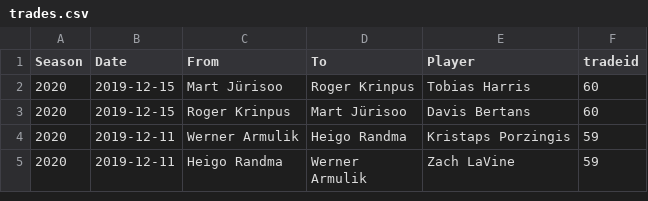
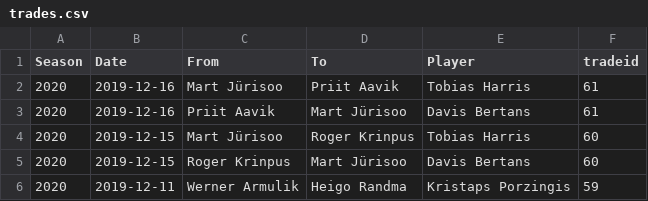
Before and after one commit to martj42/nba_fantasy, a CSV file: trades.csv, drawn as a sheet; only a part is shown; the shorter side is filled out with more unchanged rows.

```diff
--- a/trades.csv
+++ b/trades.csv
@@ -1,2 +1,4 @@
 Season,Date,From,To,Player,tradeid
+2020,2019-12-16,Mart Jürisoo,Priit Aavik,Tobias Harris,61
+2020,2019-12-16,Priit Aavik,Mart Jürisoo,Davis Bertans,61
 2020,2019-12-15,Mart Jürisoo,Roger Krinpus,Tobias Harris,60
```
Also changed, not shown: 1 other file.
